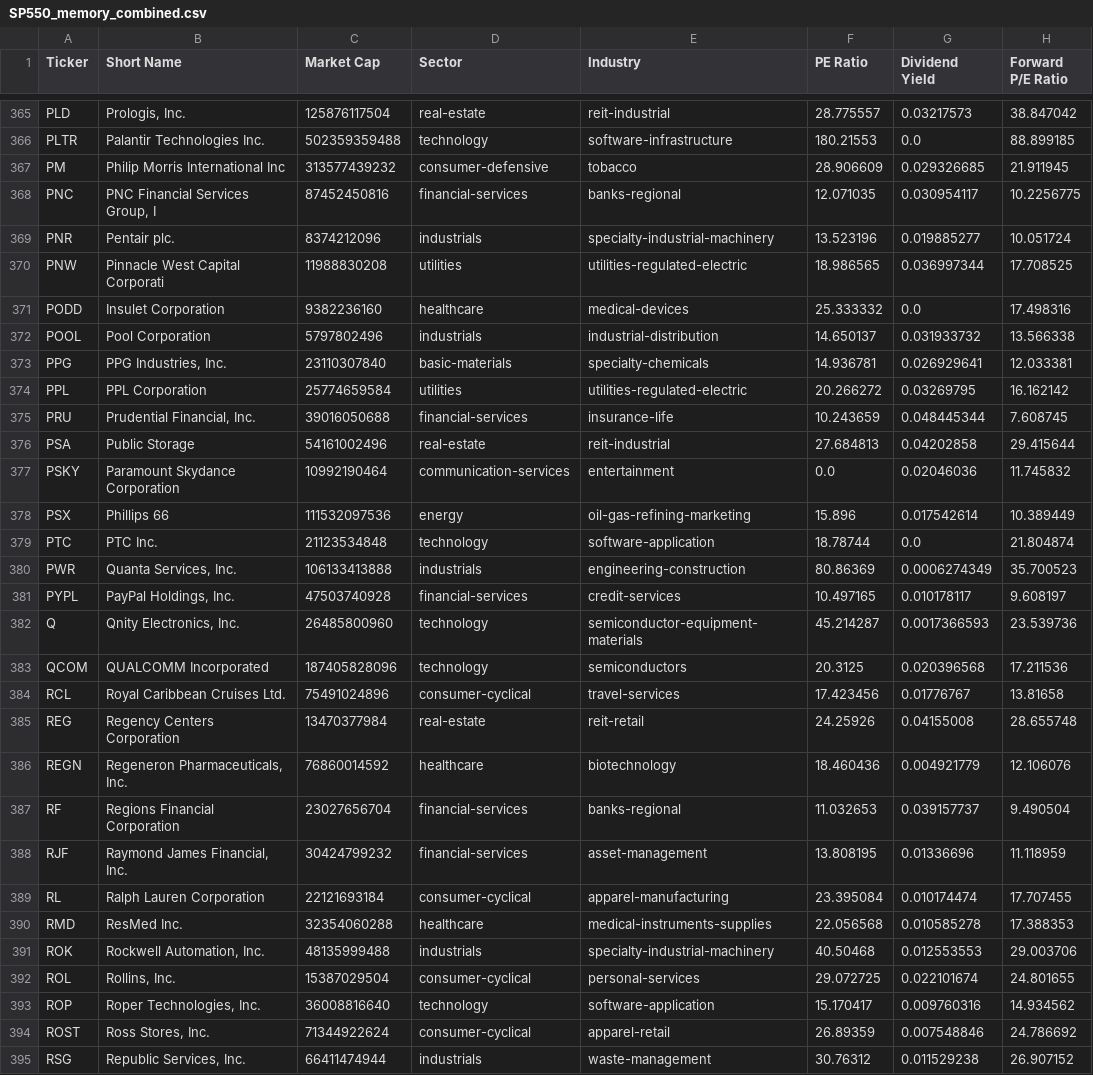
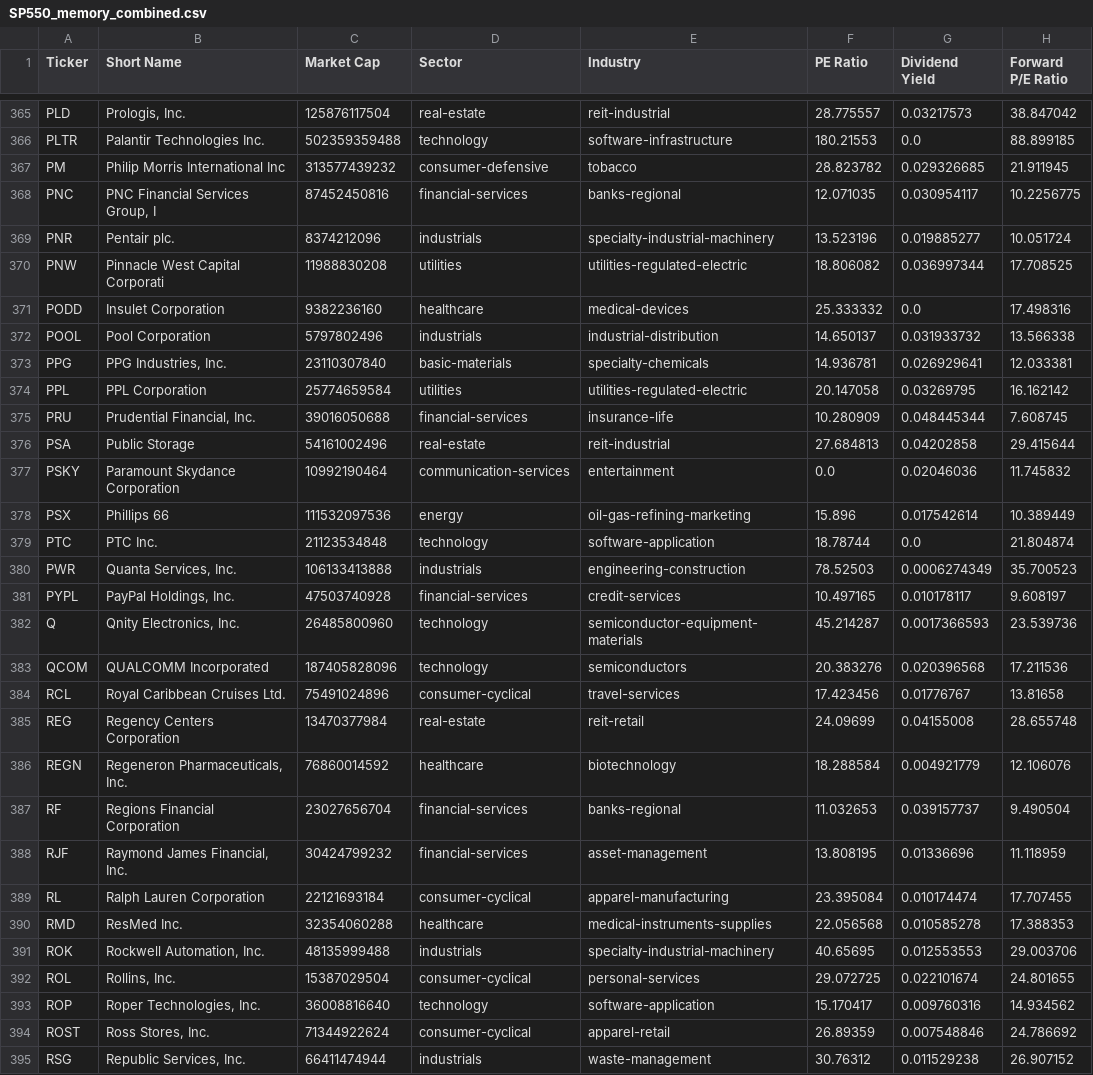
Before and after one commit to chenyicheng2008/sp500-OHLC, a CSV file: data/weekly_reutin/SP550_memory_combined.csv, drawn as a sheet; only a part is shown, gaps mark what is left out; the diff covers the shown part only; the diff names each change by its address in the sheet, - before the commit and + after, or states it on an @@ line.

```diff
--- a/data/weekly_reutin/SP550_memory_combined.csv
+++ b/data/weekly_reutin/SP550_memory_combined.csv
-F367 (PE Ratio): 28.906609
+F367 (PE Ratio): 28.823782
-F370 (PE Ratio): 18.986565
+F370 (PE Ratio): 18.806082
-F374 (PE Ratio): 20.266272
+F374 (PE Ratio): 20.147058
-F375 (PE Ratio): 10.243659
+F375 (PE Ratio): 10.280909
-F380 (PE Ratio): 80.86369
+F380 (PE Ratio): 78.52503
-F383 (PE Ratio): 20.3125
+F383 (PE Ratio): 20.383276
-F385 (PE Ratio): 24.25926
+F385 (PE Ratio): 24.09699
-F386 (PE Ratio): 18.460436
+F386 (PE Ratio): 18.288584
-F391 (PE Ratio): 40.50468
+F391 (PE Ratio): 40.65695
```
Also changed, not shown: 87 edited cells elsewhere in this file, data/weekly_reutin/Memory_data.csv, data/weekly_reutin/Memory_ohlc.csv, 2 other files.
